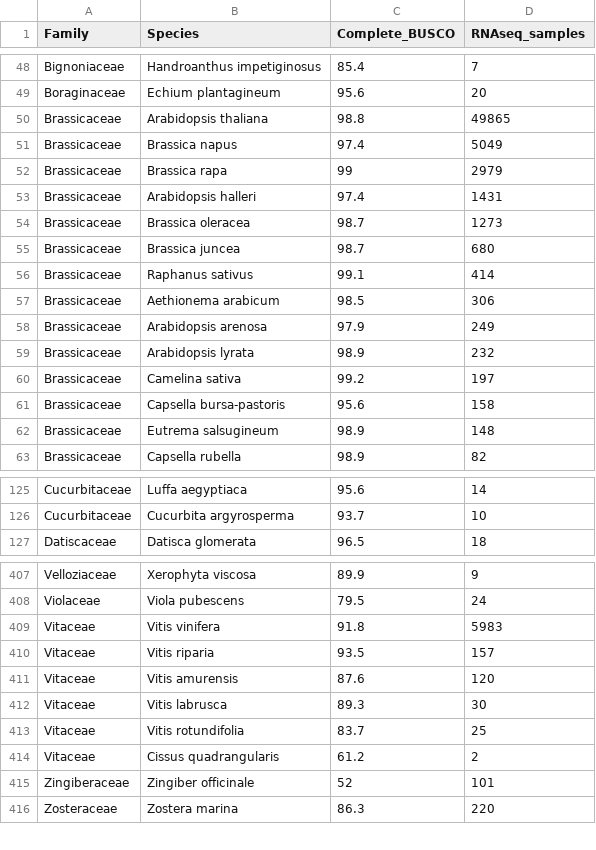
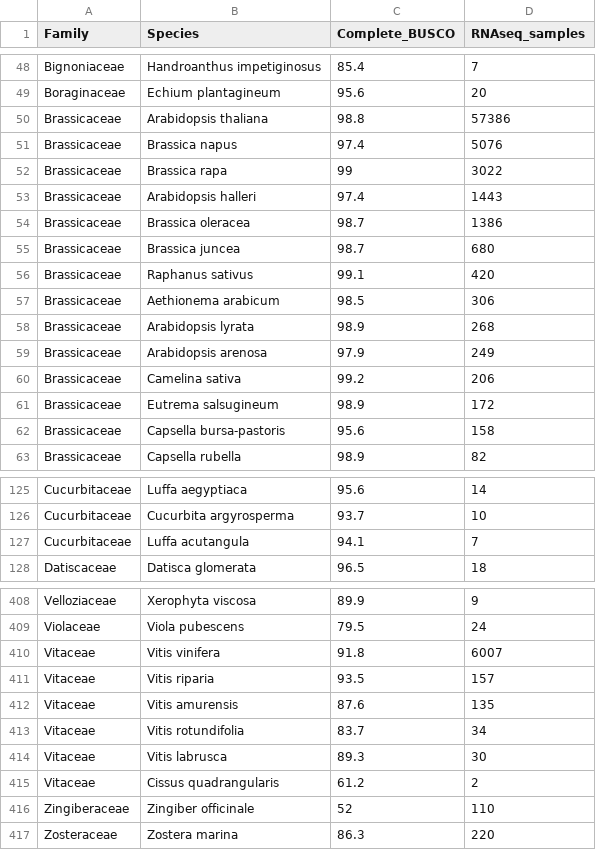
Before and after one commit to almeidasilvaf/plant_transcriptomes, a TSV file: data/species_info.tsv, drawn as a sheet; only a part is shown, gaps mark what is left out; the diff covers the shown part only.

```diff
--- a/data/species_info.tsv
+++ b/data/species_info.tsv
@@ -49,15 +49,15 @@ Bignoniaceae	Handroanthus impetiginosus	85.4	7
 Boraginaceae	Echium plantagineum	95.6	20
-Brassicaceae	Arabidopsis thaliana	98.8	49865
-Brassicaceae	Brassica napus	97.4	5049
-Brassicaceae	Brassica rapa	99	2979
-Brassicaceae	Arabidopsis halleri	97.4	1431
-Brassicaceae	Brassica oleracea	98.7	1273
+Brassicaceae	Arabidopsis thaliana	98.8	57386
+Brassicaceae	Brassica napus	97.4	5076
+Brassicaceae	Brassica rapa	99	3022
+Brassicaceae	Arabidopsis halleri	97.4	1443
+Brassicaceae	Brassica oleracea	98.7	1386
 Brassicaceae	Brassica juncea	98.7	680
-Brassicaceae	Raphanus sativus	99.1	414
+Brassicaceae	Raphanus sativus	99.1	420
 Brassicaceae	Aethionema arabicum	98.5	306
+Brassicaceae	Arabidopsis lyrata	98.9	268
 Brassicaceae	Arabidopsis arenosa	97.9	249
-Brassicaceae	Arabidopsis lyrata	98.9	232
-Brassicaceae	Camelina sativa	99.2	197
+Brassicaceae	Camelina sativa	99.2	206
+Brassicaceae	Eutrema salsugineum	98.9	172
 Brassicaceae	Capsella bursa-pastoris	95.6	158
-Brassicaceae	Eutrema salsugineum	98.9	148
 Brassicaceae	Capsella rubella	98.9	82
@@ -126,2 +126,3 @@ Cucurbitaceae	Luffa aegyptiaca	95.6	14
 Cucurbitaceae	Cucurbita argyrosperma	93.7	10
+Cucurbitaceae	Luffa acutangula	94.1	7
 Datiscaceae	Datisca glomerata	96.5	18
@@ -408,9 +409,9 @@ Velloziaceae	Xerophyta viscosa	89.9	9
 Violaceae	Viola pubescens	79.5	24
-Vitaceae	Vitis vinifera	91.8	5983
+Vitaceae	Vitis vinifera	91.8	6007
 Vitaceae	Vitis riparia	93.5	157
-Vitaceae	Vitis amurensis	87.6	120
+Vitaceae	Vitis amurensis	87.6	135
+Vitaceae	Vitis rotundifolia	83.7	34
 Vitaceae	Vitis labrusca	89.3	30
-Vitaceae	Vitis rotundifolia	83.7	25
 Vitaceae	Cissus quadrangularis	61.2	2
-Zingiberaceae	Zingiber officinale	52	101
+Zingiberaceae	Zingiber officinale	52	110
 Zosteraceae	Zostera marina	86.3	220
```
Also changed, not shown: 9 added rows, 9 removed rows and 62 edited cells elsewhere in this file, 3 other files.
